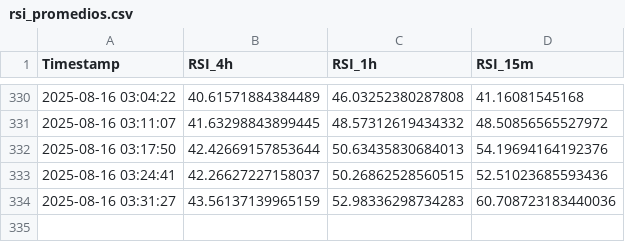
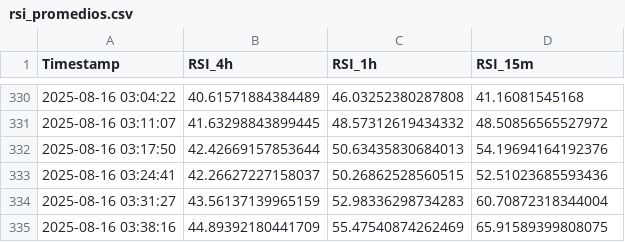
Before and after one commit to felix-zamu/mi_repo_rsi, a CSV file: rsi_promedios.csv, drawn as a sheet; only a part is shown, gaps mark what is left out.

```diff
--- a/rsi_promedios.csv
+++ b/rsi_promedios.csv
@@ -333,2 +333,3 @@ Timestamp,RSI_4h,RSI_1h,RSI_15m
 2025-08-16 03:24:41,42.26627227158037,50.26862528560515,52.51023685593436
-2025-08-16 03:31:27,43.56137139965159,52.98336298734283,60.708723183440036
+2025-08-16 03:31:27,43.56137139965159,52.98336298734283,60.70872318344004
+2025-08-16 03:38:16,44.89392180441709,55.47540874262469,65.91589399808075
```
Also changed, not shown: 2 other files.
